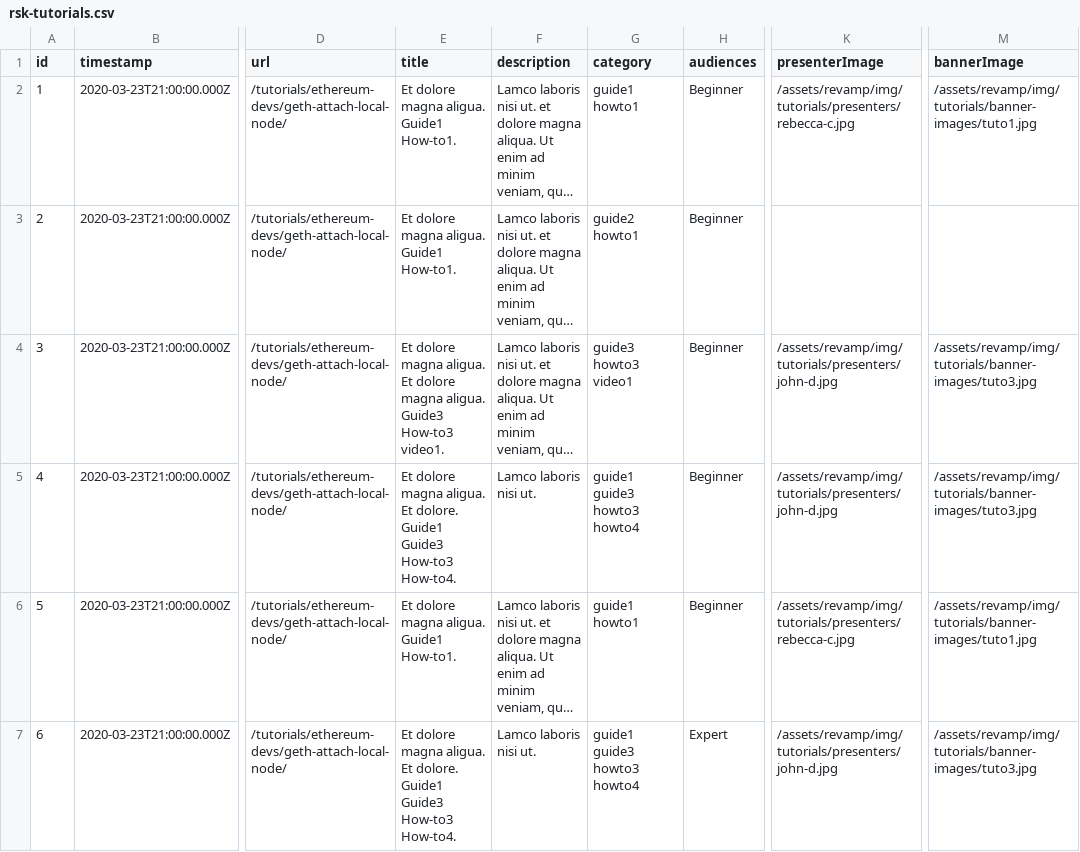
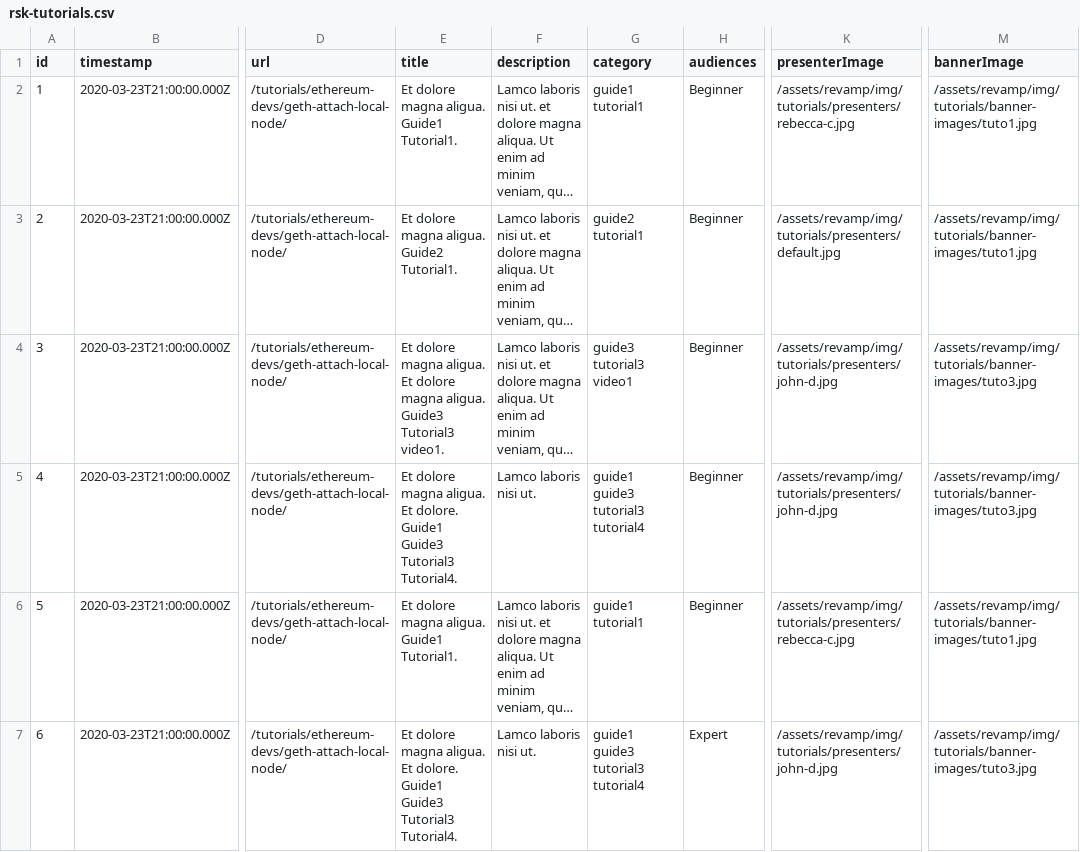
Before and after one commit to rsksmart/devportal-1.0, a CSV file: _data/rsk-tutorials.csv, drawn as a sheet; only a part is shown, gaps mark what is left out; long unchanged cells end in …; the diff names each change by its address in the sheet, - before the commit and + after, or states it on an @@ line.

Commit message:
install csvtojson - Update tutorial data sample

```diff
--- a/_data/rsk-tutorials.csv
+++ b/_data/rsk-tutorials.csv
-E2 (title): Et dolore magna aligua. Guide1 How-to1.
+E2 (title): Et dolore magna aligua. Guide1 Tutorial1.
-G2 (category): guide1 howto1
+G2 (category): guide1 tutorial1
-E3 (title): Et dolore magna aligua. Guide1 How-to1.
+E3 (title): Et dolore magna aligua. Guide2 Tutorial1.
-G3 (category): guide2 howto1
+G3 (category): guide2 tutorial1
-K3 (presenterImage): (empty)
+K3 (presenterImage): /assets/revamp/img/tutorials/presenters/default.jpg
-M3 (bannerImage): (empty)
+M3 (bannerImage): /assets/revamp/img/tutorials/banner-images/tuto1.jpg
-E4 (title): …aligua. Guide3 How-to3 video1.
+E4 (title): …aligua. Guide3 Tutorial3 video1.
-G4 (category): guide3 howto3 video1
+G4 (category): guide3 tutorial3 video1
-E5 (title): …Guide1 Guide3 How-to3 How-to4.
+E5 (title): …Guide1 Guide3 Tutorial3 Tutorial4.
-G5 (category): guide1 guide3 howto3 howto4
+G5 (category): guide1 guide3 tutorial3 tutorial4
-E6 (title): Et dolore magna aligua. Guide1 How-to1.
+E6 (title): Et dolore magna aligua. Guide1 Tutorial1.
-G6 (category): guide1 howto1
+G6 (category): guide1 tutorial1
-E7 (title): …Guide1 Guide3 How-to3 How-to4.
+E7 (title): …Guide1 Guide3 Tutorial3 Tutorial4.
-G7 (category): guide1 guide3 howto3 howto4
+G7 (category): guide1 guide3 tutorial3 tutorial4
```
Also changed, not shown: 4 other files.
